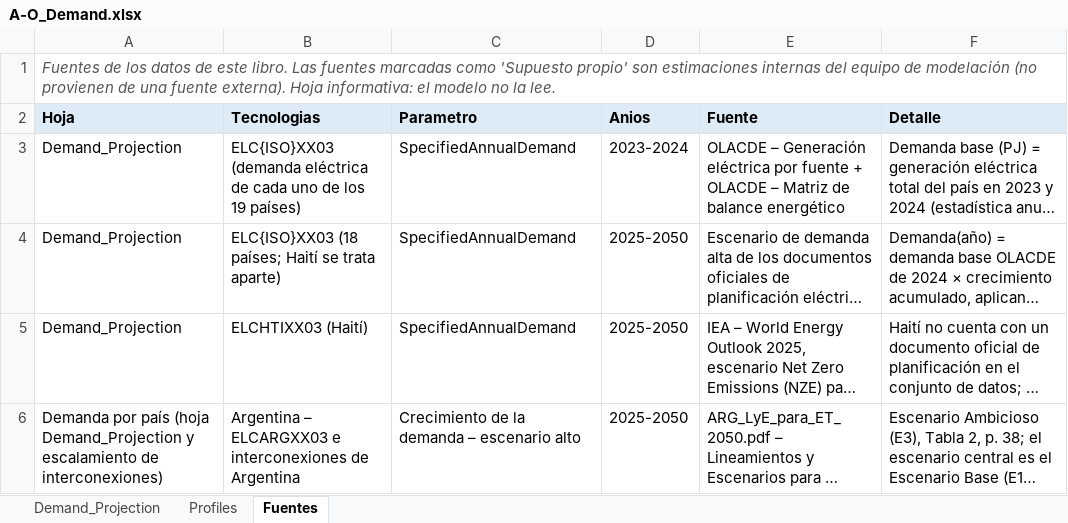
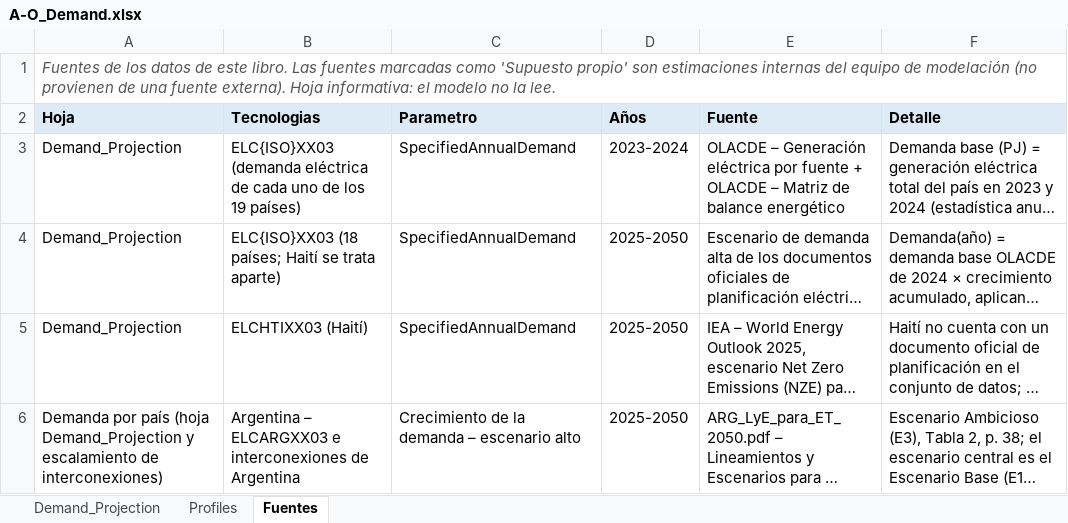
Before and after one commit to Climate-Lead-Group/relac_tx, an Excel workbook: inputs/A1_Outputs/A1_Outputs_BAU/A-O_Demand.xlsx, sheet Fuentes, drawn as a sheet; only a part is shown; long unchanged cells end in …; values as stored, in another font and other column widths than the file's, no borders; the diff names each change by its address in the sheet, - before the commit and + after, or states it on an @@ line.

Commit message:
fix(fuentes): corregir encabezado de columna 'Anios' a 'Años'
Cambiado en la tabla maestra (inputs/config/data_sources.csv) y en
add_fuentes_sheet.py (COLUMNS/COL_WIDTHS); regenerado con --apply en
los 4 escenarios, A-Xtra_Storage y las 3 plantillas de Miscellaneous.
Unico cambio de contenido: la celda de encabezado de esa columna.

```diff
--- a/inputs/A1_Outputs/A1_Outputs_BAU/A-O_Demand.xlsx (sheet Fuentes)
+++ b/inputs/A1_Outputs/A1_Outputs_BAU/A-O_Demand.xlsx (sheet Fuentes)
-D2: Anios
+D2: Años
```
Also changed, not shown: inputs/A1_Outputs/A1_Outputs_INV/A-O_Demand.xlsx, inputs/A1_Outputs/A1_Outputs_INV/A-O_Parametrization.xlsx, 11 other files.
